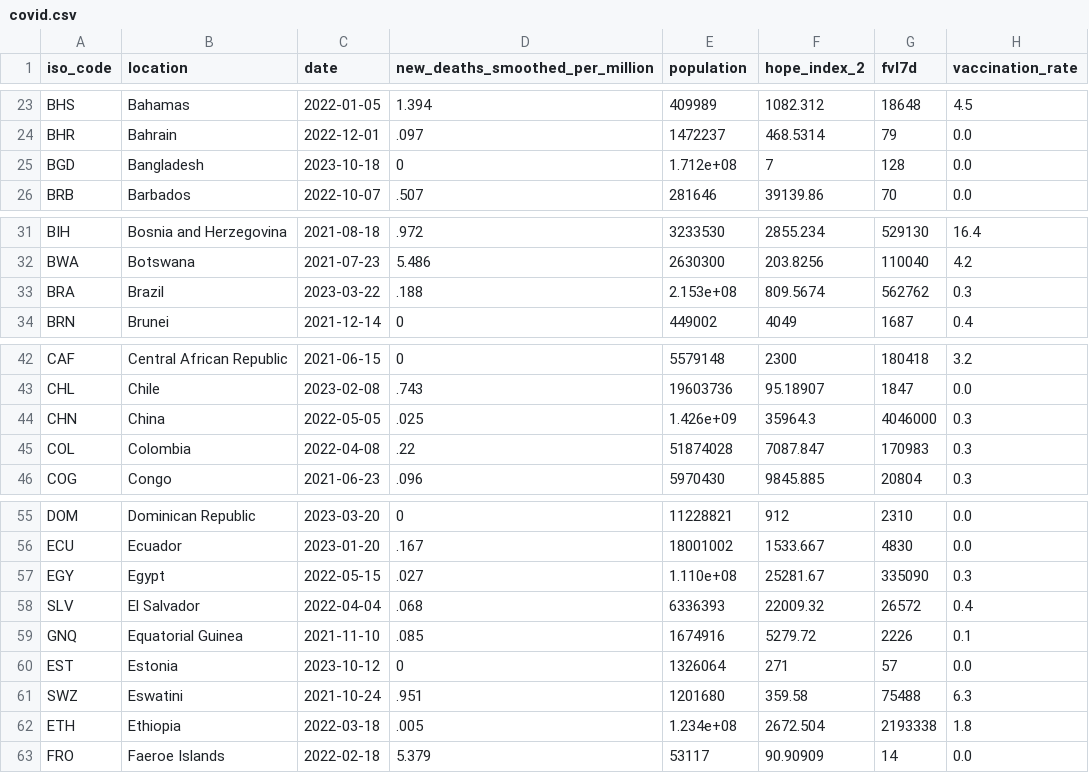
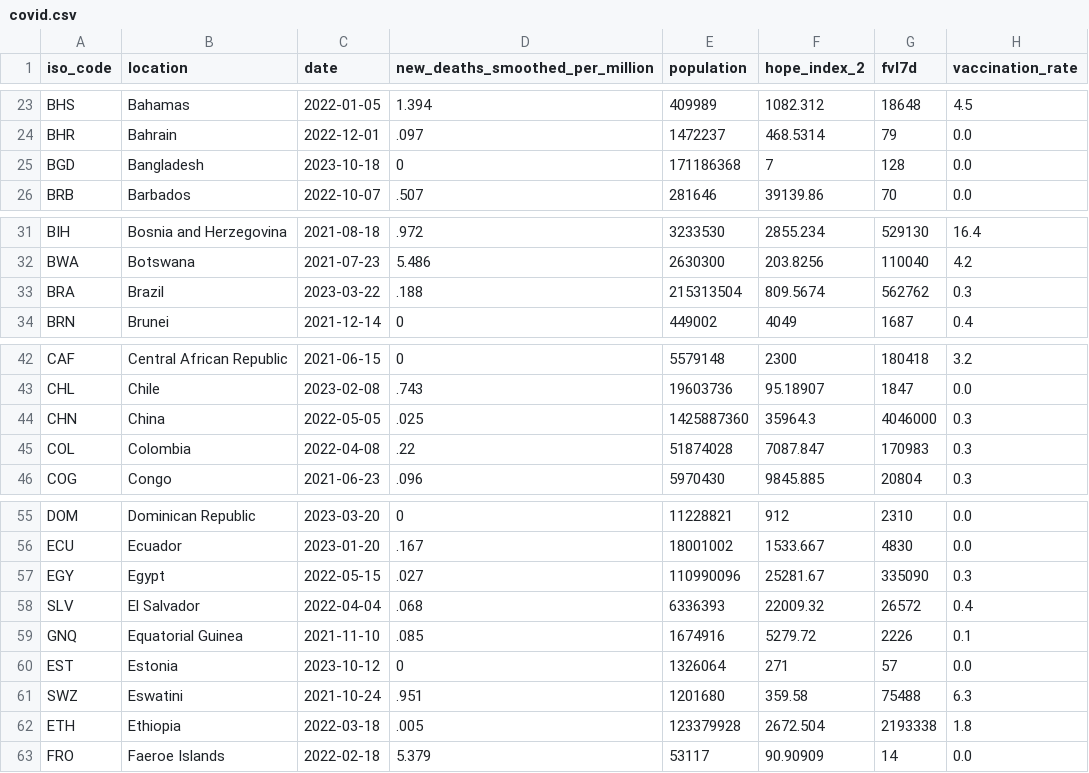
Before and after one commit to jonathanold/jonathanold.github.io, a CSV file: docs/otherdata/covid.csv, drawn as a sheet; only a part is shown, gaps mark what is left out; the diff covers the shown part only; the diff names each change by its address in the sheet, - before the commit and + after, or states it on an @@ line.

```diff
--- a/docs/otherdata/covid.csv
+++ b/docs/otherdata/covid.csv
-E25 (population): 1.712e+08
+E25 (population): 171186368
-E33 (population): 2.153e+08
+E33 (population): 215313504
-E44 (population): 1.426e+09
+E44 (population): 1425887360
-E57 (population): 1.110e+08
+E57 (population): 110990096
-E62 (population): 1.234e+08
+E62 (population): 123379928
```
Also changed, not shown: 136 edited cells elsewhere in this file, static/otherdata/covid.csv.
